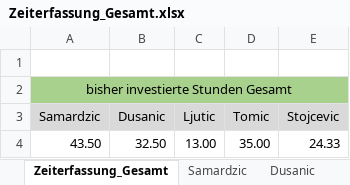
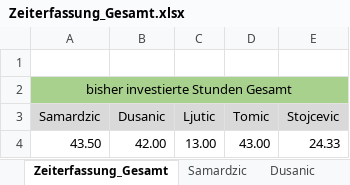
Before and after one commit to MilosTomic123/PS_InfoEng, an Excel workbook: Zeiterfassung/Zeiterfassung_Gesamt.xlsx, sheet Zeiterfassung_Gesamt, drawn as a sheet; values as stored, in another font and other column widths than the file's, no borders; charts and pictures not drawn; the diff names each change by its address in the sheet, - before the commit and + after, or states it on an @@ line.

Commit message:
ZeiterfassungUpdate

```diff
--- a/Zeiterfassung/Zeiterfassung_Gesamt.xlsx (sheet Zeiterfassung_Gesamt)
+++ b/Zeiterfassung/Zeiterfassung_Gesamt.xlsx (sheet Zeiterfassung_Gesamt)
-B4 (Dusanic): 32.50
+B4 (Dusanic): 42.00
-D4 (Tomic): 35.00
+D4 (Tomic): 43.00
```
Also changed, not shown: sheet Dusanic, sheet Tomic, charts or pictures.
